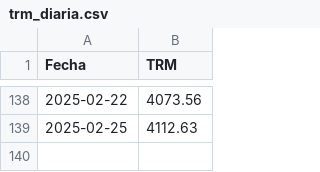
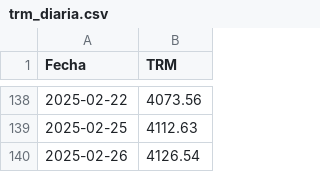
Before and after one commit to Robngraci/descargar_trm_diaria, a CSV file: trm_diaria.csv, drawn as a sheet; only a part is shown, gaps mark what is left out; the diff names each change by its address in the sheet, - before the commit and + after, or states it on an @@ line.

```diff
--- a/trm_diaria.csv
+++ b/trm_diaria.csv
+row 140: 2025-02-26 | 4126.54
```
